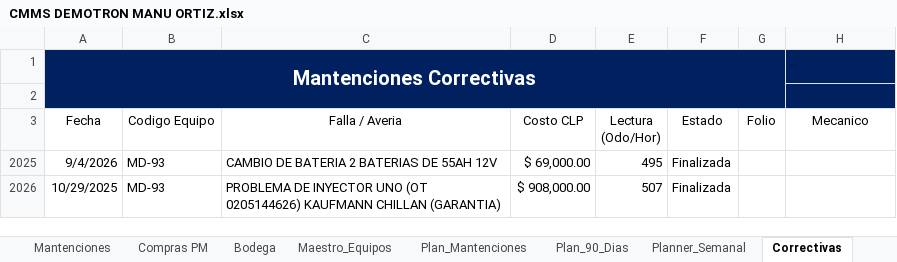
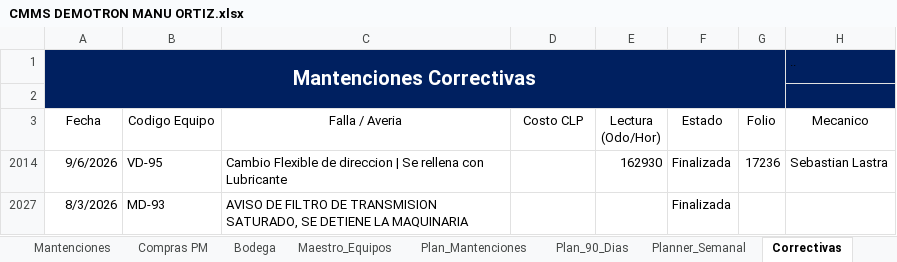
Before and after one commit to manuelortizortiz/cmms-demotron, an Excel workbook: CMMS DEMOTRON MANU ORTIZ.xlsx, sheet Correctivas, drawn as a sheet; values as stored, in another font and other column widths than the file's, no borders; table styles not drawn; removed rows and columns are numbered as before the commit, all else as after; the diff names each change by its address in the sheet, - before the commit and + after, or states it on an @@ line.

Commit message:
Add files via upload

```diff
--- a/CMMS DEMOTRON MANU ORTIZ.xlsx (sheet Correctivas)
+++ b/CMMS DEMOTRON MANU ORTIZ.xlsx (sheet Correctivas)
-row 2025: 9/4/2026 | MD-93 | CAMBIO DE BATERIA 2 BATERIAS DE 55AH 12V | $ 69,000.00 | 495 | Finalizada
@@ row 2026 hidden: 10/29/2025 | MD-93 | PROBLEMA DE INYECTOR UNO (OT 0205144626) KAUFMANN CHILLAN (GARANTIA) | $ 908,000.00 | 507 | Finalizada @@
@@ row 2014 unhidden: 9/6/2026 | VD-95 | Cambio Flexible de direccion | Se rellena con Lubricante |  | 162930 | Finalizada | 17236 | Sebastian Lastra @@
+row 2027: 8/3/2026 | MD-93 | AVISO DE FILTRO DE TRANSMISION SATURADO, SE DETIENE LA MAQUINARIA |  |  | Finalizada
```
Also changed, not shown: sheet Mantenciones, sheet Dashboard, hidden cells.
